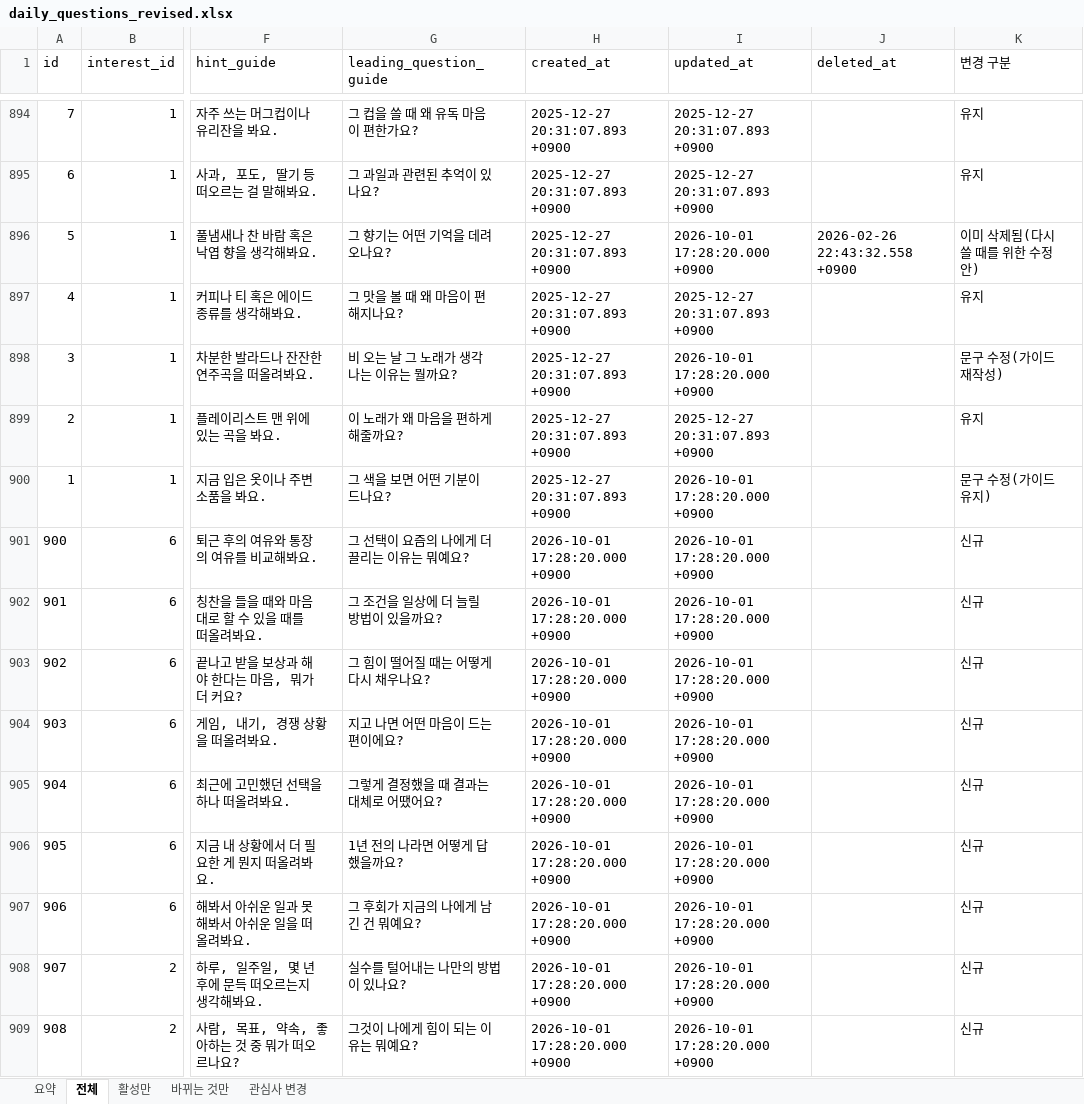
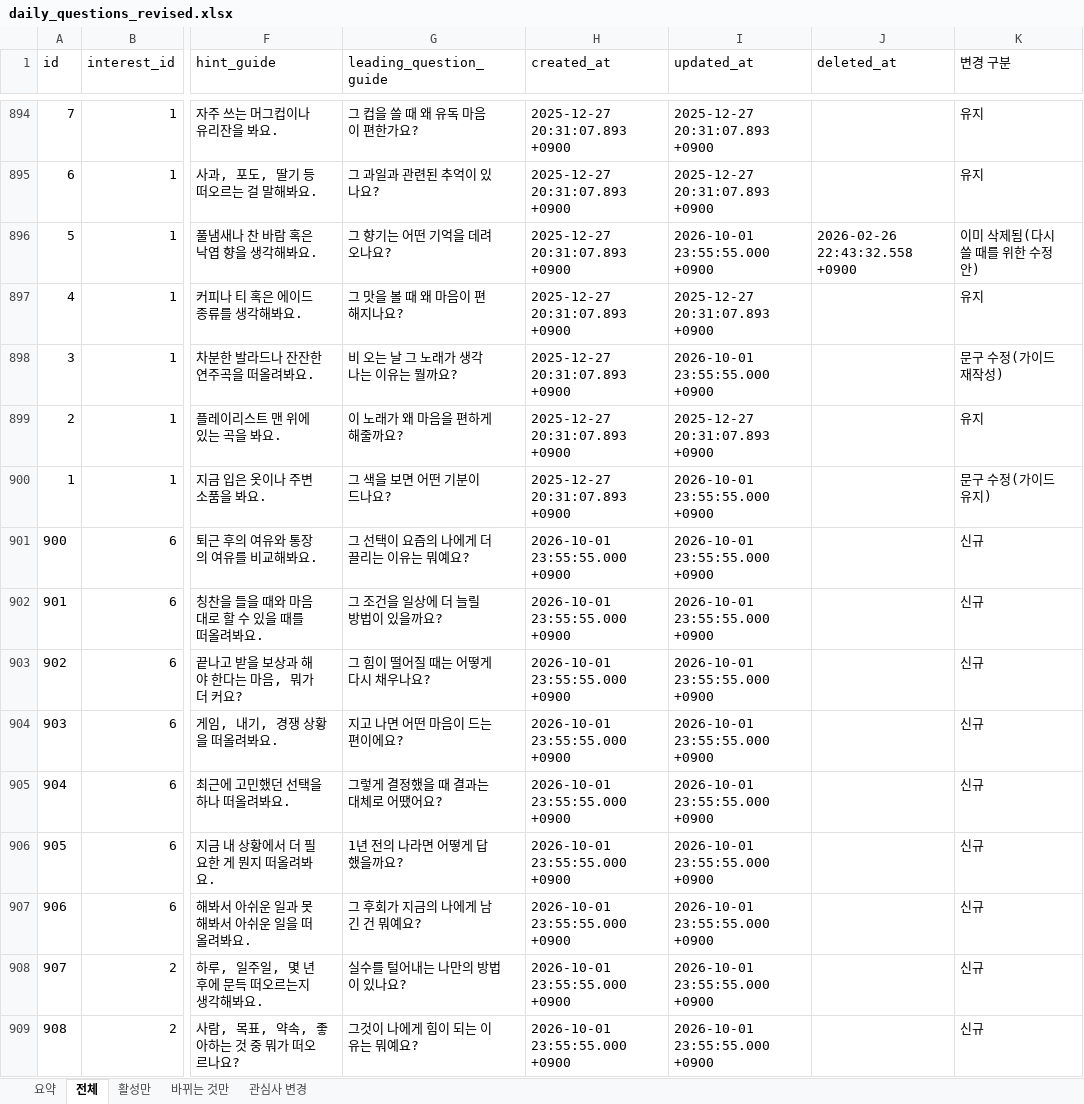
Before and after one commit to ahnhyun3921-alt/questions, an Excel workbook: output/daily_questions_revised.xlsx, sheet 전체, drawn as a sheet; only a part is shown, gaps mark what is left out; values as stored, in another font and other column widths than the file's, no borders; the diff covers the shown part only; the diff names each change by its address in the sheet, - before the commit and + after, or states it on an @@ line.

```diff
--- a/output/daily_questions_revised.xlsx (sheet 전체)
+++ b/output/daily_questions_revised.xlsx (sheet 전체)
-I896 (updated_at): 2026-10-01 17:28:20.000 +0900
+I896 (updated_at): 2026-10-01 23:55:55.000 +0900
-I898 (updated_at): 2026-10-01 17:28:20.000 +0900
+I898 (updated_at): 2026-10-01 23:55:55.000 +0900
-I900:I909 (updated_at): 2026-10-01 17:28:20.000 +0900
+I900:I909 (updated_at): 2026-10-01 23:55:55.000 +0900
-H901:H909 (created_at): 2026-10-01 17:28:20.000 +0900
+H901:H909 (created_at): 2026-10-01 23:55:55.000 +0900
```
Also changed, not shown: 914 edited cells elsewhere in this sheet, sheet 바뀌는 것만, sheet 활성만, sheet 관심사 변경, 5 other files.
